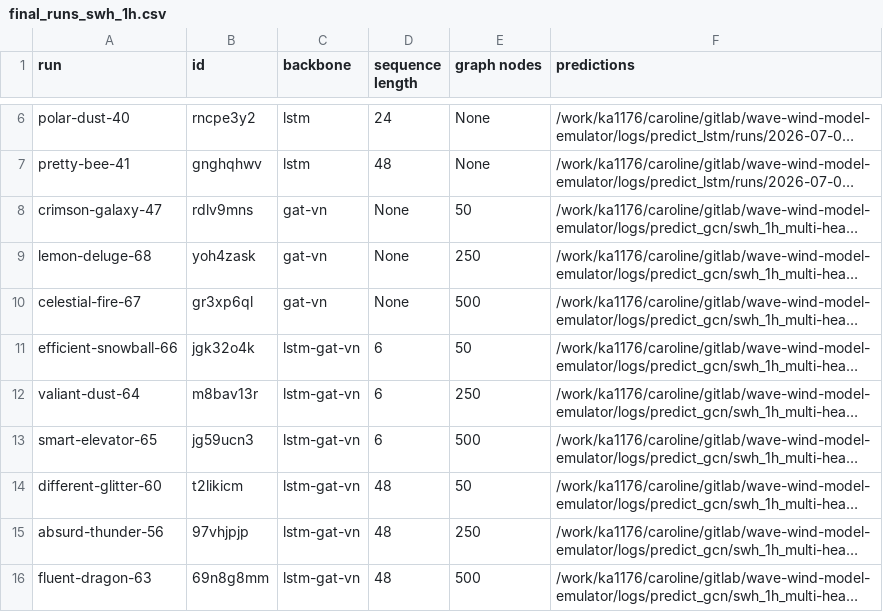
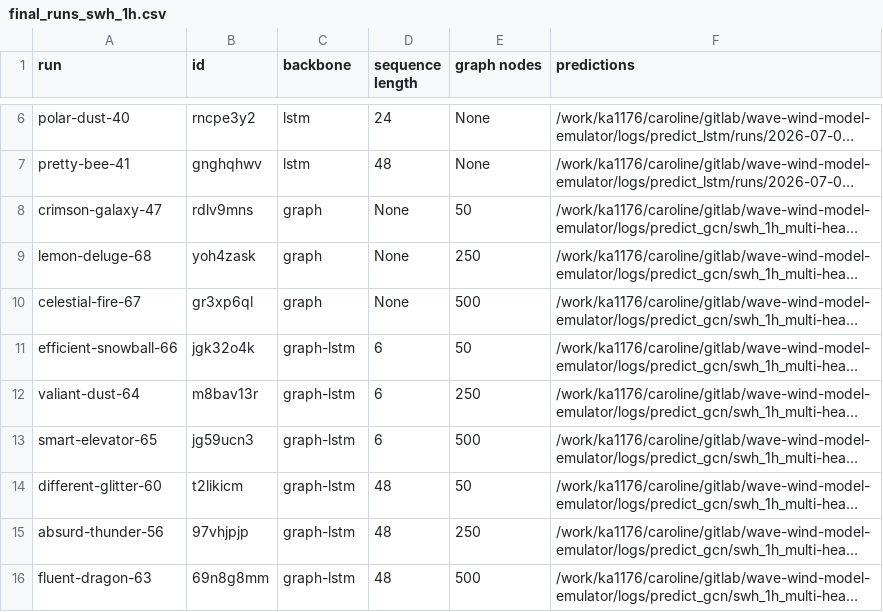
Before and after one commit to crlna16/windwavenet, a CSV file: evaluation/final_runs_swh_1h.csv, drawn as a sheet; only a part is shown, gaps mark what is left out; long unchanged cells end in …; the diff names each change by its address in the sheet, - before the commit and + after, or states it on an @@ line.

```diff
--- a/evaluation/final_runs_swh_1h.csv
+++ b/evaluation/final_runs_swh_1h.csv
-C8:C10 (backbone): gat-vn
+C8:C10 (backbone): graph
-C11:C16 (backbone): lstm-gat-vn
+C11:C16 (backbone): graph-lstm
```
Also changed, not shown: evaluation/final_runs_all_1h.csv, 1 other file.
